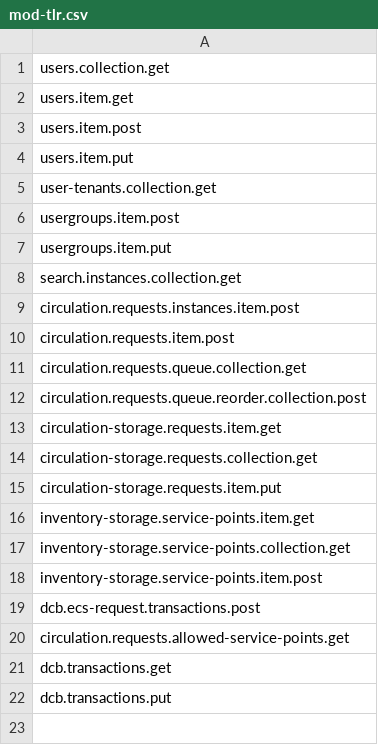
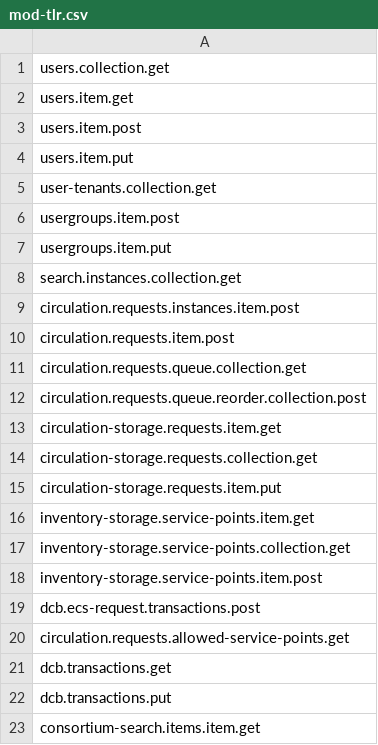
Before and after one commit to folio-org/mod-tlr, a CSV file: src/main/resources/permissions/mod-tlr.csv, drawn as a sheet.

Commit message:
MODTLR-59: Add item-level logic to allowed service points api

```diff
--- a/src/main/resources/permissions/mod-tlr.csv
+++ b/src/main/resources/permissions/mod-tlr.csv
@@ -22 +22,2 @@ dcb.transactions.get
 dcb.transactions.put
+consortium-search.items.item.get
```
Also changed, not shown: 7 other files.
